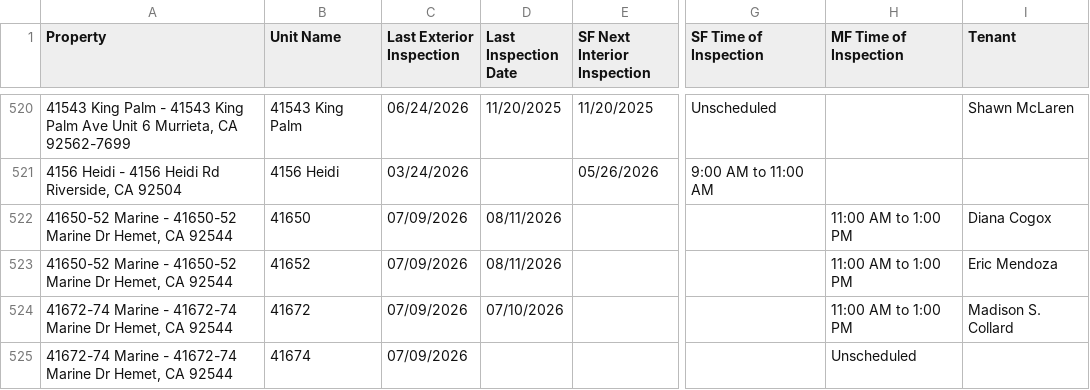
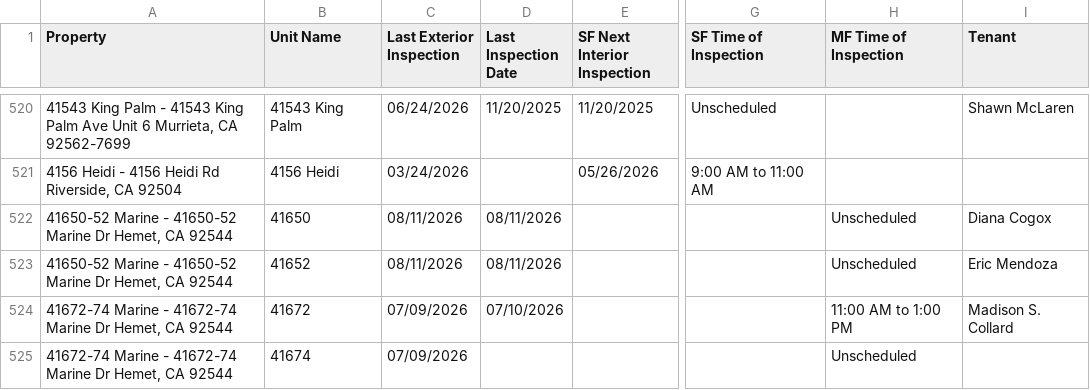
Before and after one commit to ryconn-pm/inspection-portal, a CSV file: data/report.csv, drawn as a sheet; only a part is shown, gaps mark what is left out; the diff covers the shown part only; the diff names each change by its address in the sheet, - before the commit and + after, or states it on an @@ line.

Commit message:
Auto-update inspection report

```diff
--- a/data/report.csv
+++ b/data/report.csv
-C522:C523 (Last Exterior Inspection): 07/09/2026
+C522:C523 (Last Exterior Inspection): 08/11/2026
-H522:H523 (MF Time of Inspection): 11:00 AM to 1:00 PM
+H522:H523 (MF Time of Inspection): Unscheduled
```
Also changed, not shown: 91 edited cells elsewhere in this file.
